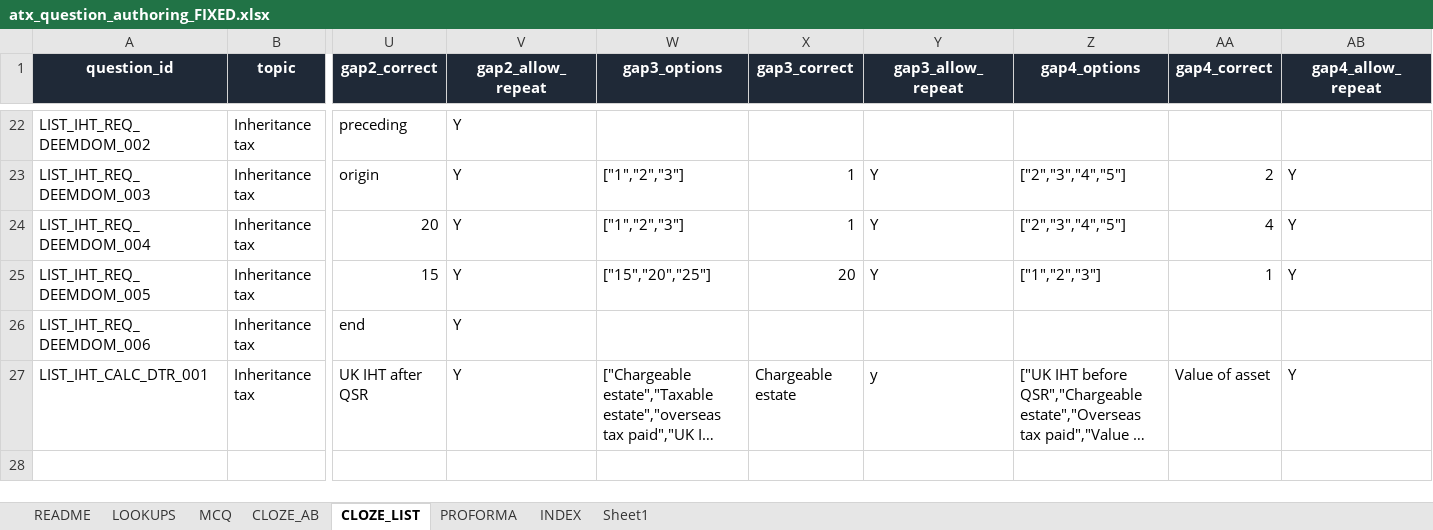
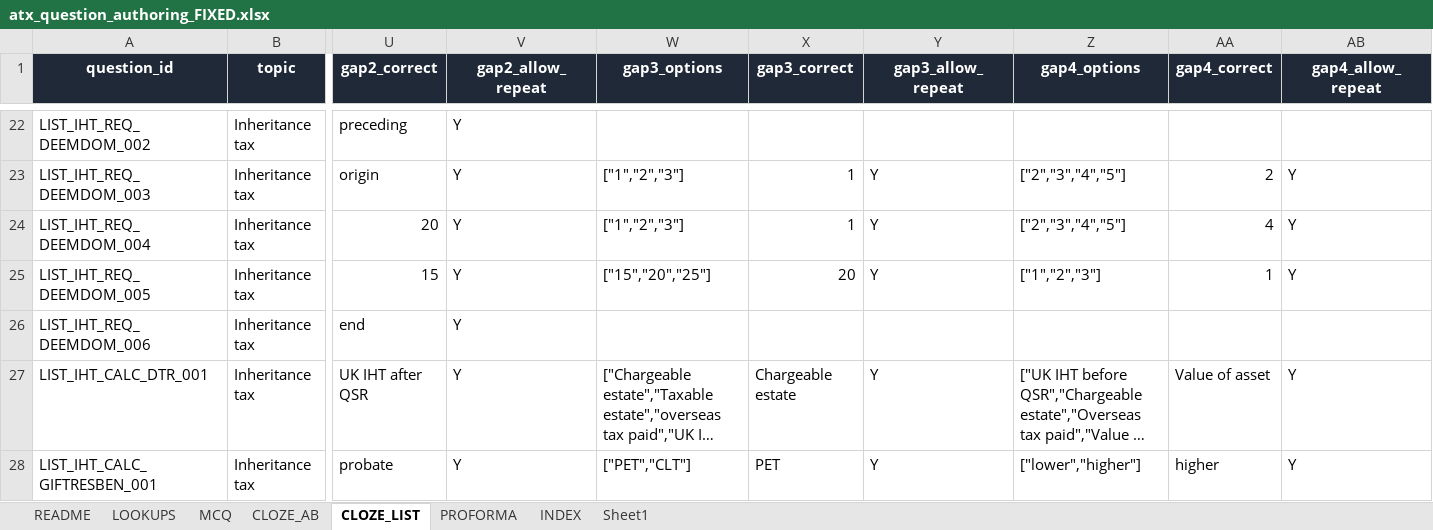
Before and after one commit to Knaderi00/sbr_quiz_app, an Excel workbook: src/tools/atx_question_authoring_FIXED.xlsx, sheet CLOZE_LIST, drawn as a sheet; only a part is shown, gaps mark what is left out; long unchanged cells end in …; values as stored, in another font and other column widths than the file's, no borders; table styles not drawn; rows hold the shown columns only; the diff names each change by its address in the sheet, - before the commit and + after, or states it on an @@ line.

Commit message:
questions

```diff
--- a/src/tools/atx_question_authoring_FIXED.xlsx (sheet CLOZE_LIST)
+++ b/src/tools/atx_question_authoring_FIXED.xlsx (sheet CLOZE_LIST)
-Y27 (gap3_allow_repeat): y
+Y27 (gap3_allow_repeat): Y
+row 28: LIST_IHT_CALC_GIFTRESBEN_001 | Inheritance tax | probate | Y | ["PET","CLT"] | PET | Y | ["lower","higher"] | higher | Y
```
Also changed, not shown: sheet INDEX, 2 other files.
